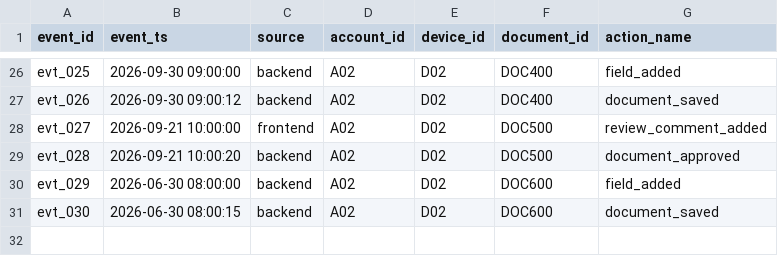
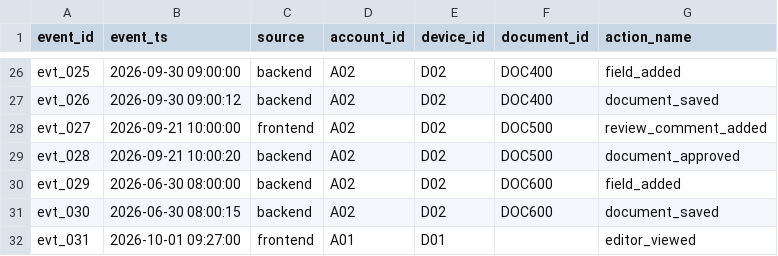
Before and after one commit to tartar33/analytics-engineering-repo, a CSV file: ae_product/seeds/product_actions.csv, drawn as a sheet; only a part is shown, gaps mark what is left out.

Commit message:
Validate attribution edge cases and document sessionization

```diff
--- a/ae_product/seeds/product_actions.csv
+++ b/ae_product/seeds/product_actions.csv
@@ -31 +31,2 @@ evt_029,2026-06-30 08:00:00,backend,A02,D02,DOC600,field_added
 evt_030,2026-06-30 08:00:15,backend,A02,D02,DOC600,document_saved
+evt_031,2026-10-01 09:27:00,frontend,A01,D01,,editor_viewed
```
Also changed, not shown: 2 other files.
